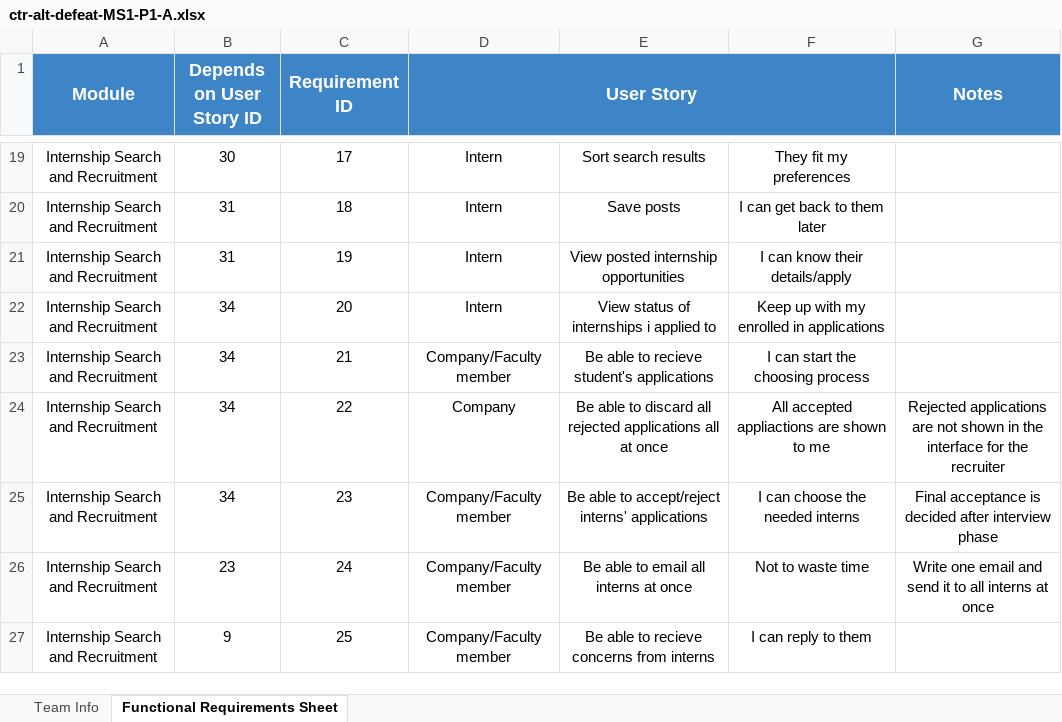
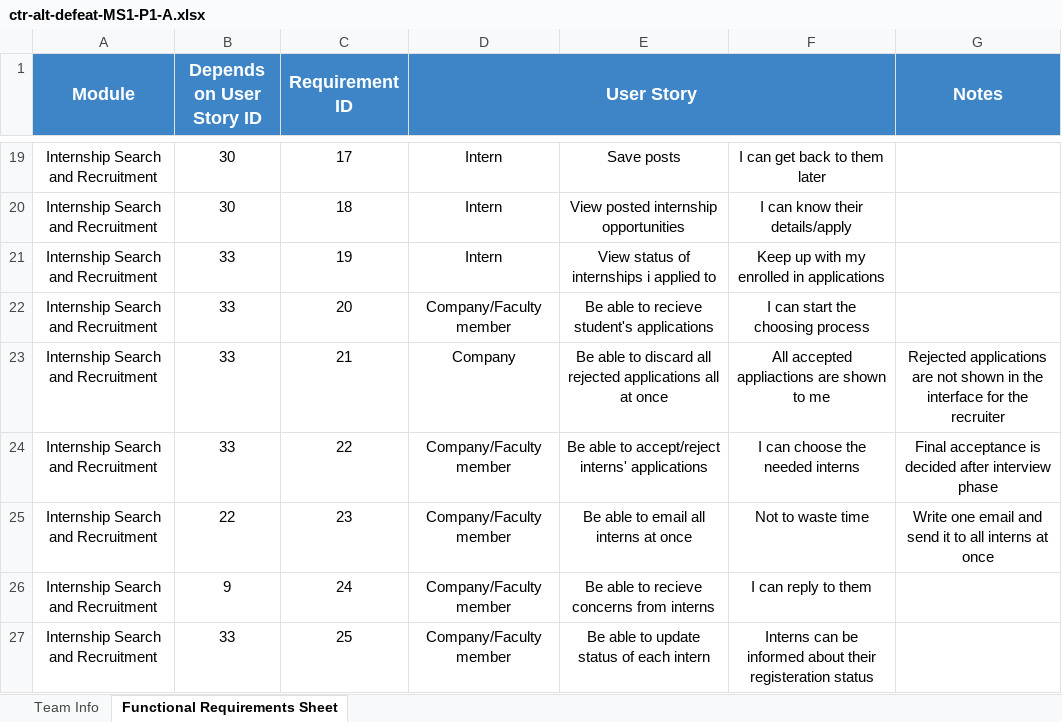
Before and after one commit to CSEN603-2025/Ctrl_alt_defeat_2, an Excel workbook: ctr-alt-defeat-MS1-P1-A.xlsx, sheet Functional Requirements Sheet, drawn as a sheet; only a part is shown, gaps mark what is left out; values as stored, in another font and other column widths than the file's, no borders; charts and pictures not drawn; the diff covers the shown part only; the diff names each change by its address in the sheet, - before the commit and + after, or states it on an @@ line.

```diff
--- a/ctr-alt-defeat-MS1-P1-A.xlsx (sheet Functional Requirements Sheet)
+++ b/ctr-alt-defeat-MS1-P1-A.xlsx (sheet Functional Requirements Sheet)
-E19: Sort search results
+E19: Save posts
-F19: They fit my preferences
+F19: I can get back to them later
-B20 (Depends on User Story ID): 31
+B20 (Depends on User Story ID): 30
-E20: Save posts
+E20: View posted internship opportunities
-F20: I can get back to them later
+F20: I can know their details/apply
-B21 (Depends on User Story ID): 31
+B21 (Depends on User Story ID): 33
-E21: View posted internship opportunities
+E21: View status of internships i applied to
-F21: I can know their details/apply
+F21: Keep up with my enrolled in applications
-B22:B24 (Depends on User Story ID): 34
+B22:B24 (Depends on User Story ID): 33
-D22 (User Story): Intern
+D22 (User Story): Company/Faculty member
-E22: View status of internships i applied to
+E22: Be able to recieve student's applications
-F22: Keep up with my enrolled in applications
+F22: I can start the choosing process
-D23 (User Story): Company/Faculty member
+D23 (User Story): Company
-E23: …able to recieve student's applications
+E23: …able to discard all rejected applications all at once
-F23: I can start the choosing process
+F23: All accepted appliactions are shown to me
-G23 (Notes): (empty)
+G23 (Notes): Rejected applications are not shown in the interface for the recruiter
-D24 (User Story): Company
+D24 (User Story): Company/Faculty member
-E24: …able to discard all rejected applications all at once
+E24: …able to accept/reject interns' applications
-F24: All accepted appliactions are shown to me
+F24: I can choose the needed interns
-G24 (Notes): Rejected applications are not shown in the interface for the recruiter
+G24 (Notes): Final acceptance is decided after interview phase
-B25 (Depends on User Story ID): 34
+B25 (Depends on User Story ID): 22
-E25: Be able to accept/reject interns' applications
+E25: Be able to email all interns at once
-F25: I can choose the needed interns
+F25: Not to waste time
-G25 (Notes): Final acceptance is decided after interview phase
+G25 (Notes): Write one email and send it to all interns at once
-B26 (Depends on User Story ID): 23
+B26 (Depends on User Story ID): 9
-E26: Be able to email all interns at once
+E26: Be able to recieve concerns from interns
-F26: Not to waste time
+F26: I can reply to them
-G26 (Notes): Write one email and send it to all interns at once
+G26 (Notes): (empty)
-B27 (Depends on User Story ID): 9
+B27 (Depends on User Story ID): 33
-E27: Be able to recieve concerns from interns
+E27: Be able to update status of each intern
-F27: I can reply to them
+F27: Interns can be informed about their registeration status
```
Also changed, not shown: 133 edited cells elsewhere in this sheet.
